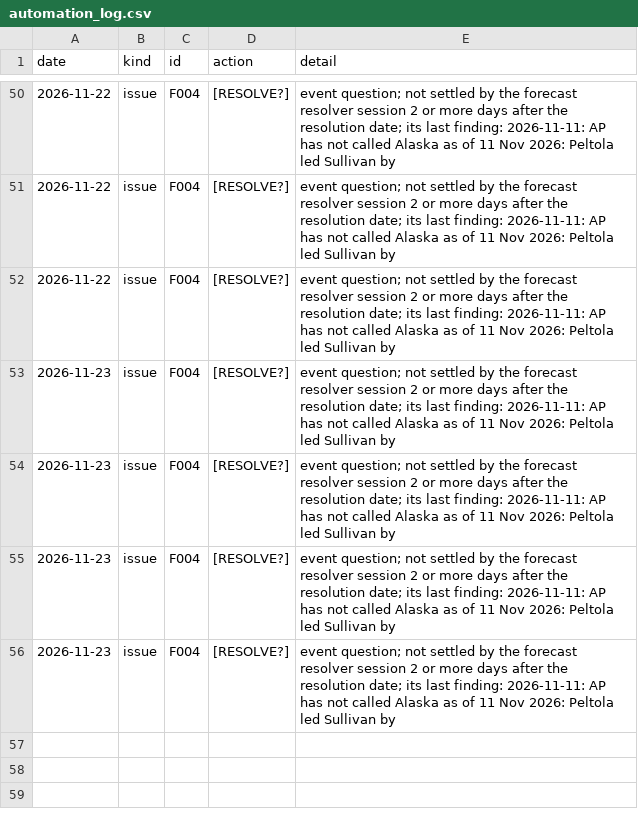
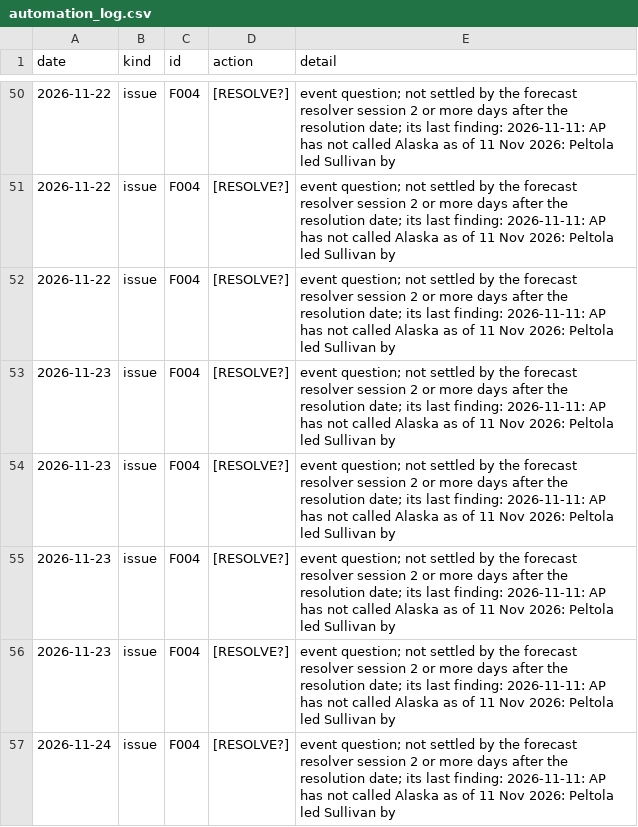
Before and after one commit to EthanC100/em-macro, a CSV file: data/ledger/automation_log.csv, drawn as a sheet; only a part is shown, gaps mark what is left out.

```diff
--- a/data/ledger/automation_log.csv
+++ b/data/ledger/automation_log.csv
@@ -56 +56,2 @@ date,kind,id,action,detail
 2026-11-23,issue,F004,[RESOLVE?],event question; not settled by the forecast resolver session 2 or more days after the resolution date; its last finding: 2026-11-11: AP has not called Alaska as of 11 Nov 2026: Peltola led Sullivan by
+2026-11-24,issue,F004,[RESOLVE?],event question; not settled by the forecast resolver session 2 or more days after the resolution date; its last finding: 2026-11-11: AP has not called Alaska as of 11 Nov 2026: Peltola led Sullivan by
```
Also changed, not shown: data/ledger/marks.csv, data/raw/bist/ttb_2026.csv, 4 other files.
